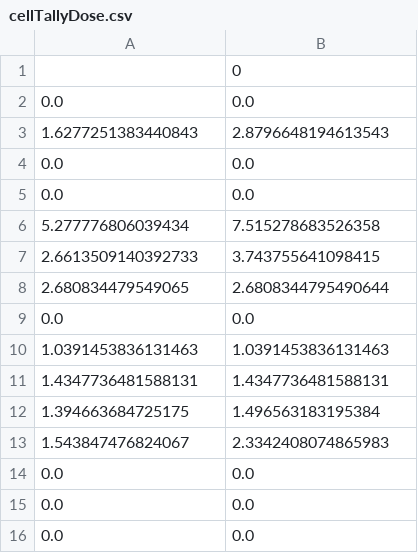
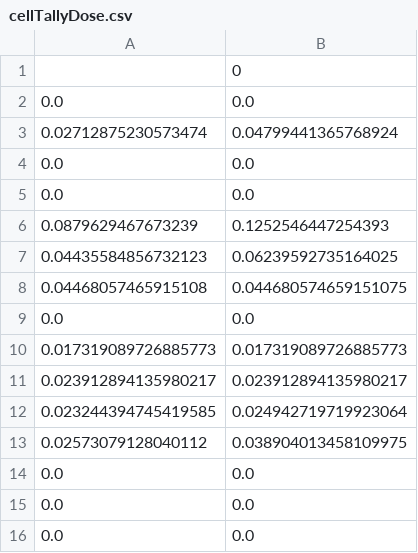
Before and after one commit to DMelisena/SkripsiL, a CSV file: 2simulasi/CellRSHS/cellTallyDose.csv, drawn as a sheet.

```diff
--- a/2simulasi/CellRSHS/cellTallyDose.csv
+++ b/2simulasi/CellRSHS/cellTallyDose.csv
@@ -2,13 +2,13 @@
 0.0,0.0
-1.6277251383440843,2.8796648194613543
+0.02712875230573474,0.04799441365768924
 0.0,0.0
 0.0,0.0
-5.277776806039434,7.515278683526358
-2.6613509140392733,3.743755641098415
-2.680834479549065,2.6808344795490644
+0.0879629467673239,0.1252546447254393
+0.04435584856732123,0.06239592735164025
+0.04468057465915108,0.044680574659151075
 0.0,0.0
-1.0391453836131463,1.0391453836131463
-1.4347736481588131,1.4347736481588131
-1.394663684725175,1.496563183195384
-1.543847476824067,2.3342408074865983
+0.017319089726885773,0.017319089726885773
+0.023912894135980217,0.023912894135980217
+0.023244394745419585,0.024942719719923064
+0.02573079128040112,0.038904013458109975
 0.0,0.0
```
Also changed, not shown: 3 other files.
